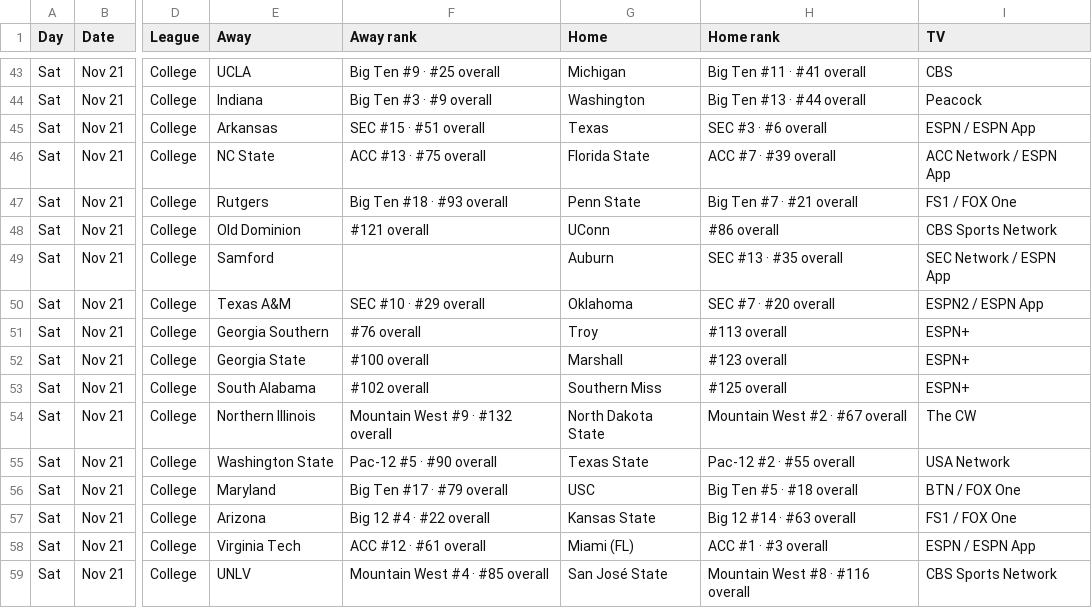
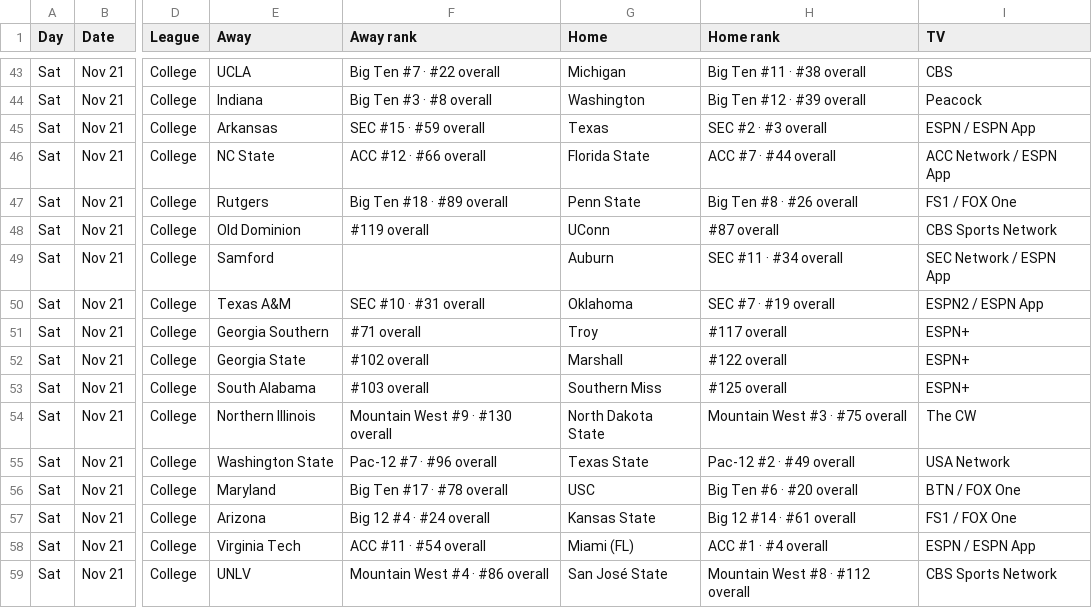
Before and after one commit to denegrijustin/football-watchability, a CSV file: public/exports/watch-slate.csv, drawn as a sheet; only a part is shown, gaps mark what is left out; the diff covers the shown part only; the diff names each change by its address in the sheet, - before the commit and + after, or states it on an @@ line.

```diff
--- a/public/exports/watch-slate.csv
+++ b/public/exports/watch-slate.csv
-F43 (Away rank): Big Ten #9 · #25 overall
+F43 (Away rank): Big Ten #7 · #22 overall
-H43 (Home rank): Big Ten #11 · #41 overall
+H43 (Home rank): Big Ten #11 · #38 overall
-F44 (Away rank): Big Ten #3 · #9 overall
+F44 (Away rank): Big Ten #3 · #8 overall
-H44 (Home rank): Big Ten #13 · #44 overall
+H44 (Home rank): Big Ten #12 · #39 overall
-F45 (Away rank): SEC #15 · #51 overall
+F45 (Away rank): SEC #15 · #59 overall
-H45 (Home rank): SEC #3 · #6 overall
+H45 (Home rank): SEC #2 · #3 overall
-F46 (Away rank): ACC #13 · #75 overall
+F46 (Away rank): ACC #12 · #66 overall
-H46 (Home rank): ACC #7 · #39 overall
+H46 (Home rank): ACC #7 · #44 overall
-F47 (Away rank): Big Ten #18 · #93 overall
+F47 (Away rank): Big Ten #18 · #89 overall
-H47 (Home rank): Big Ten #7 · #21 overall
+H47 (Home rank): Big Ten #8 · #26 overall
-F48 (Away rank): #121 overall
+F48 (Away rank): #119 overall
-H48 (Home rank): #86 overall
+H48 (Home rank): #87 overall
-H49 (Home rank): SEC #13 · #35 overall
+H49 (Home rank): SEC #11 · #34 overall
-F50 (Away rank): SEC #10 · #29 overall
+F50 (Away rank): SEC #10 · #31 overall
-H50 (Home rank): SEC #7 · #20 overall
+H50 (Home rank): SEC #7 · #19 overall
-F51 (Away rank): #76 overall
+F51 (Away rank): #71 overall
-H51 (Home rank): #113 overall
+H51 (Home rank): #117 overall
-F52 (Away rank): #100 overall
+F52 (Away rank): #102 overall
-H52 (Home rank): #123 overall
+H52 (Home rank): #122 overall
-F53 (Away rank): #102 overall
+F53 (Away rank): #103 overall
-F54 (Away rank): Mountain West #9 · #132 overall
+F54 (Away rank): Mountain West #9 · #130 overall
-H54 (Home rank): Mountain West #2 · #67 overall
+H54 (Home rank): Mountain West #3 · #75 overall
-F55 (Away rank): Pac-12 #5 · #90 overall
+F55 (Away rank): Pac-12 #7 · #96 overall
-H55 (Home rank): Pac-12 #2 · #55 overall
+H55 (Home rank): Pac-12 #2 · #49 overall
-F56 (Away rank): Big Ten #17 · #79 overall
+F56 (Away rank): Big Ten #17 · #78 overall
-H56 (Home rank): Big Ten #5 · #18 overall
+H56 (Home rank): Big Ten #6 · #20 overall
-F57 (Away rank): Big 12 #4 · #22 overall
+F57 (Away rank): Big 12 #4 · #24 overall
-H57 (Home rank): Big 12 #14 · #63 overall
+H57 (Home rank): Big 12 #14 · #61 overall
-F58 (Away rank): ACC #12 · #61 overall
+F58 (Away rank): ACC #11 · #54 overall
-H58 (Home rank): ACC #1 · #3 overall
+H58 (Home rank): ACC #1 · #4 overall
-F59 (Away rank): Mountain West #4 · #85 overall
+F59 (Away rank): Mountain West #4 · #86 overall
-H59 (Home rank): Mountain West #8 · #116 overall
+H59 (Home rank): Mountain West #8 · #112 overall
```
Also changed, not shown: 107 edited cells elsewhere in this file, 18 other files.
